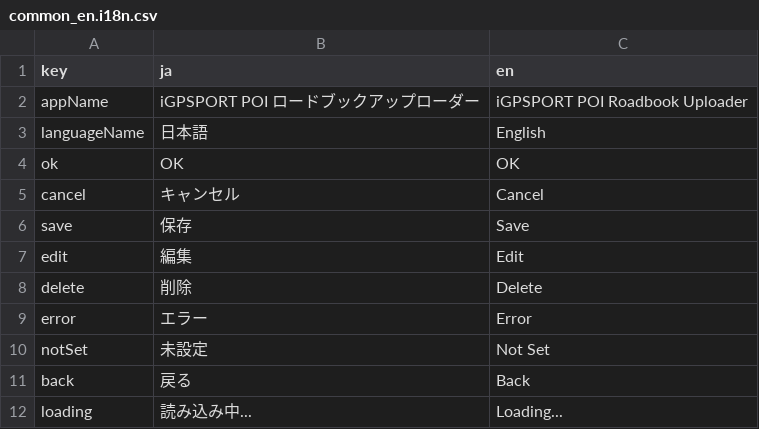
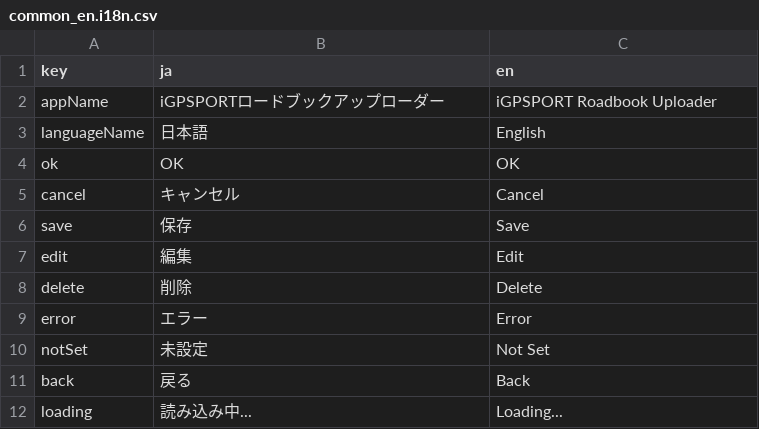
Before and after one commit to aoisupersix/igpsport-poi-roadbook-uploader, a CSV file: lib/i18n/common_en.i18n.csv, drawn as a sheet.

```diff
--- a/lib/i18n/common_en.i18n.csv
+++ b/lib/i18n/common_en.i18n.csv
@@ -1,3 +1,3 @@
 "key",ja,en
-appName,iGPSPORT POI ロードブックアップローダー,iGPSPORT POI Roadbook Uploader
+appName,iGPSPORTロードブックアップローダー,iGPSPORT Roadbook Uploader
 languageName,日本語,English
```
Also changed, not shown: 2 other files.
